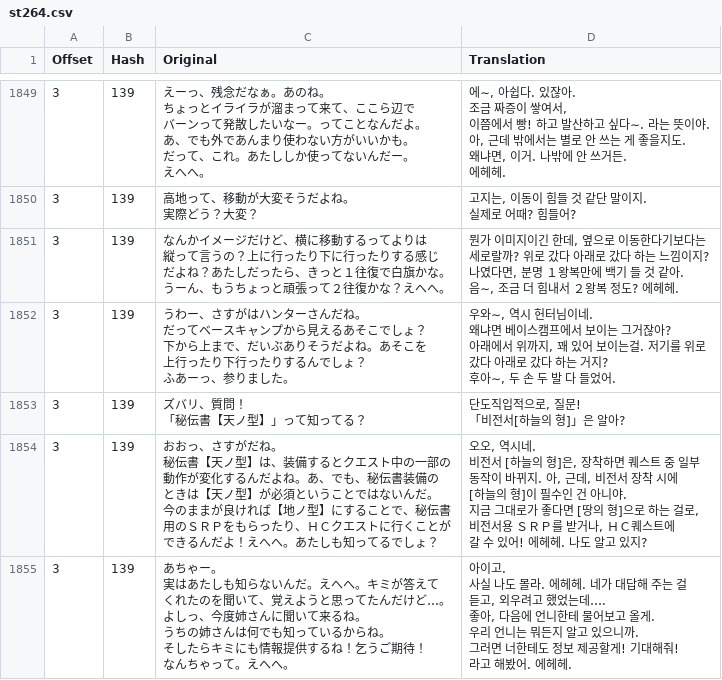
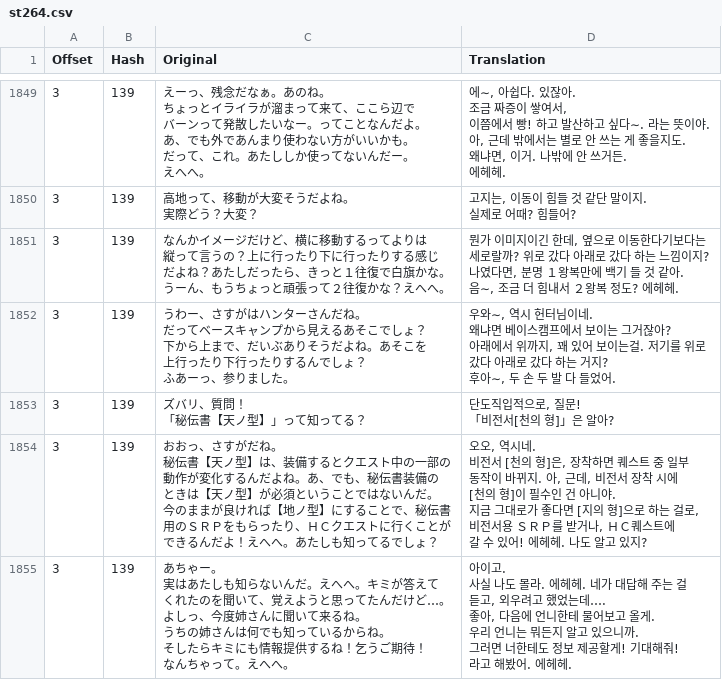
Before and after one commit to bulzipke/mhf-ko-localization, a CSV file: 번역중/st264.csv, drawn as a sheet; only a part is shown, gaps mark what is left out; ↵ is a line break in a cell; the diff covers the shown part only; the diff names each change by its address in the sheet, - before the commit and + after, or states it on an @@ line.

```diff
--- a/번역중/st264.csv
+++ b/번역중/st264.csv
-D1853 (Translation): 단도직입적으로, 질문! ↵ 「비전서[하늘의 형]」은 알아?
+D1853 (Translation): 단도직입적으로, 질문! ↵ 「비전서[천의 형]」은 알아?
-D1854 (Translation): …전서 [하늘의 형]은, 장착하면 퀘스트 중 일부 ↵ 동작이 바뀌지. 아, 근데, 비전서 장착 시에 ↵ [하늘의 형]이 필수인 건 아니야. ↵ 지금 그대로가 좋다면 [땅의 형]…
+D1854 (Translation): …전서 [천의 형]은, 장착하면 퀘스트 중 일부 ↵ 동작이 바뀌지. 아, 근데, 비전서 장착 시에 ↵ [천의 형]이 필수인 건 아니야. ↵ 지금 그대로가 좋다면 [지의 형]…
```
Also changed, not shown: 28 edited cells elsewhere in this file, 번역중/mhfsqd.csv, 3 other files.
